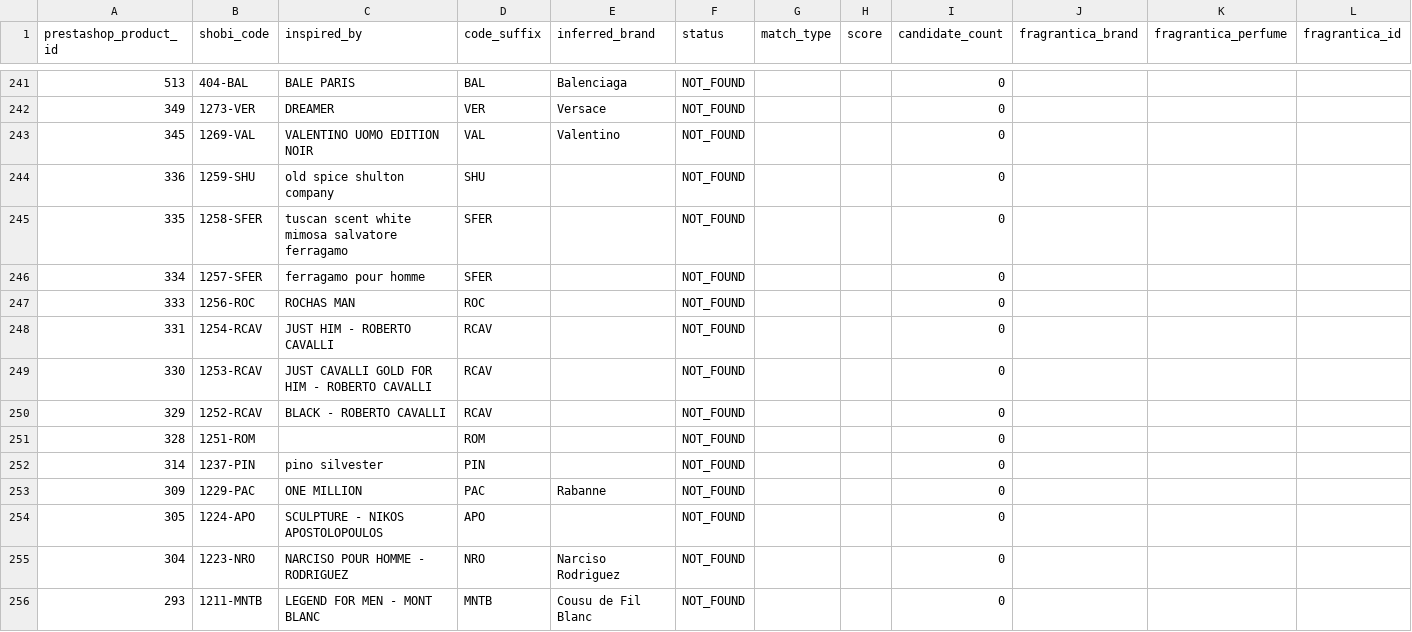
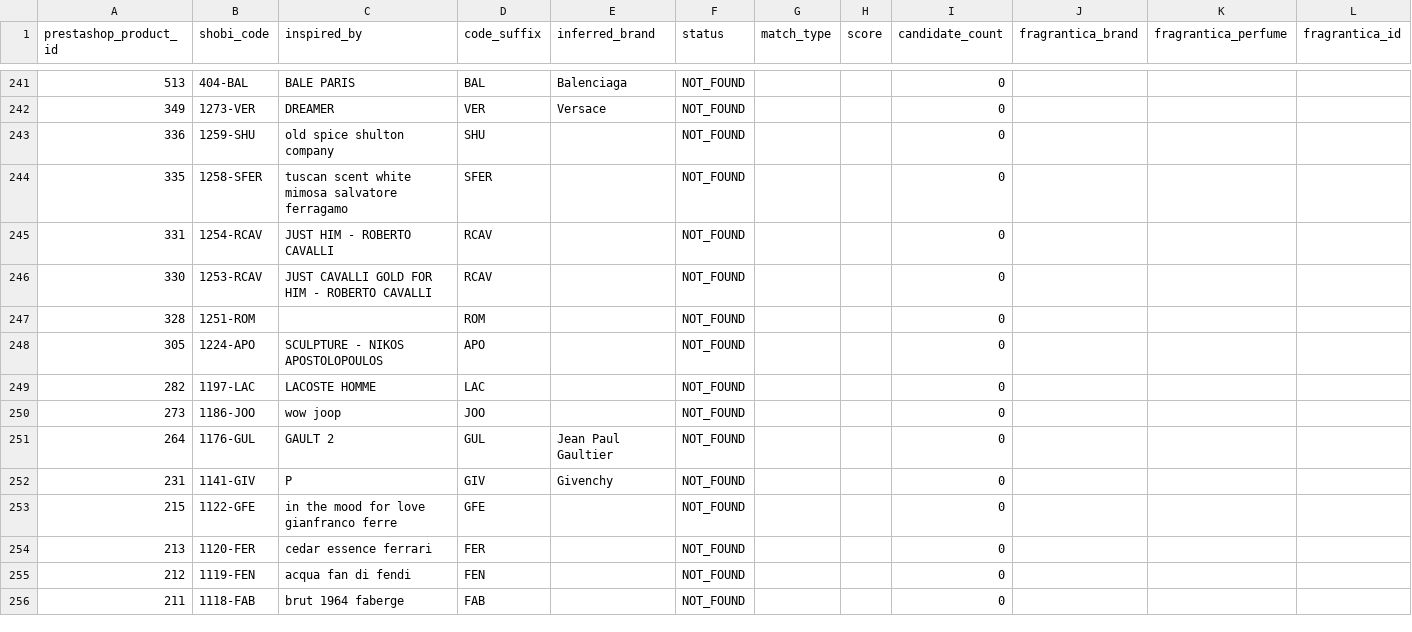
Before and after one commit to MarvvRed/Shobi_Inspiration, a CSV file: fragrantica-scraper-archive/corpus-match/unmatched.csv, drawn as a sheet; only a part is shown, gaps mark what is left out; the shorter side is filled out with more unchanged rows; rows hold the shown columns only; the diff covers the shown part only; the diff names each change by its address in the sheet, - before the commit and + after, or states it on an @@ line.

```diff
--- a/fragrantica-scraper-archive/corpus-match/unmatched.csv
+++ b/fragrantica-scraper-archive/corpus-match/unmatched.csv
-row 243: 345 | 1269-VAL | VALENTINO UOMO EDITION NOIR | VAL | Valentino | NOT_FOUND |  |  | 0
-row 246: 334 | 1257-SFER | ferragamo pour homme | SFER |  | NOT_FOUND |  |  | 0
-row 247: 333 | 1256-ROC | ROCHAS MAN | ROC |  | NOT_FOUND |  |  | 0
-row 250: 329 | 1252-RCAV | BLACK - ROBERTO CAVALLI | RCAV |  | NOT_FOUND |  |  | 0
-row 252: 314 | 1237-PIN | pino silvester | PIN |  | NOT_FOUND |  |  | 0
-row 253: 309 | 1229-PAC | ONE MILLION | PAC | Rabanne | NOT_FOUND |  |  | 0
-row 255: 304 | 1223-NRO | NARCISO POUR HOMME - RODRIGUEZ | NRO | Narciso Rodriguez | NOT_FOUND |  |  | 0
-row 256: 293 | 1211-MNTB | LEGEND FOR MEN - MONT BLANC | MNTB | Cousu de Fil Blanc | NOT_FOUND |  |  | 0
```
Also changed, not shown: 11 removed rows elsewhere in this file, fragrantica-scraper-archive/corpus-match/ambiguous.csv, fragrantica-scraper-archive/corpus-match/shobi-fragrantica-corpus-match.csv, 6 other files.
